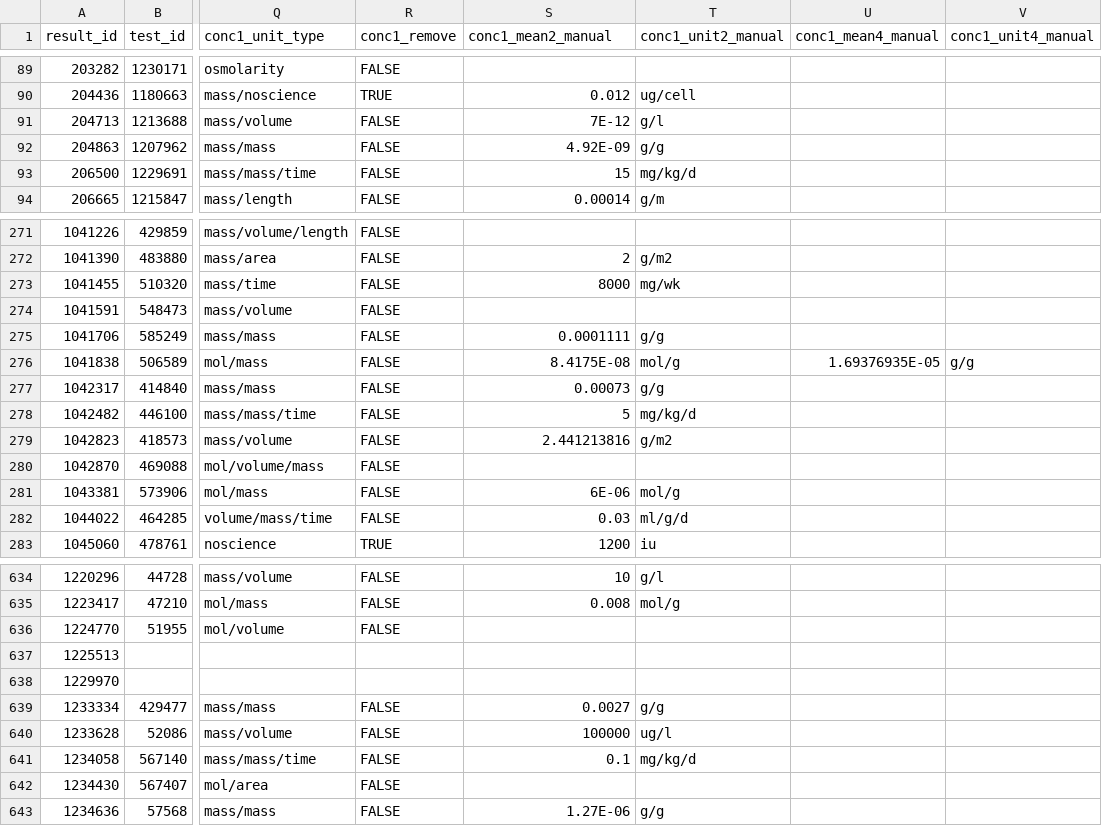
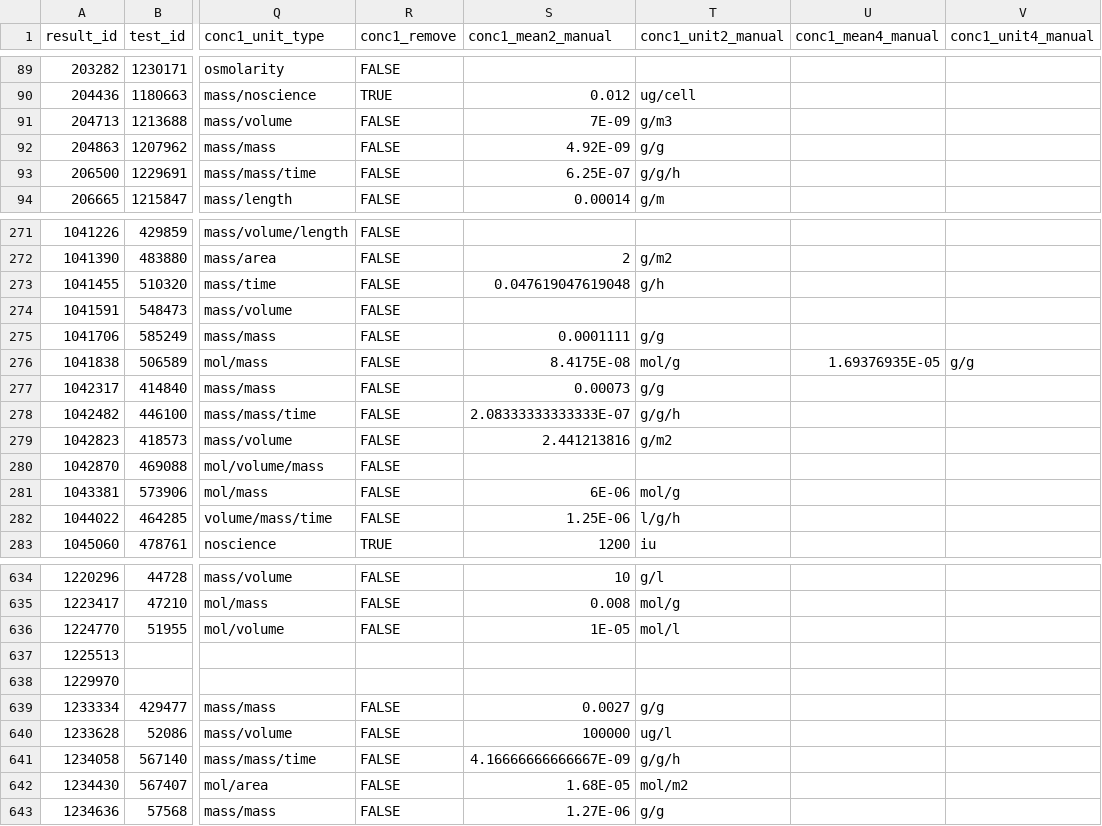
Before and after one commit to andschar/standartox-build, a CSV file: lookup/chck_unit_result_conversion.csv (was lookup/concentration_unit_lookup_chck.csv), drawn as a sheet; only a part is shown, gaps mark what is left out; the diff covers the shown part only; the diff names each change by its address in the sheet, - before the commit and + after, or states it on an @@ line.

```diff
--- a/lookup/concentration_unit_lookup_chck.csv
+++ b/lookup/chck_unit_result_conversion.csv
-S91 (conc1_mean2_manual): 7E-12
+S91 (conc1_mean2_manual): 7E-09
-T91 (conc1_unit2_manual): g/l
+T91 (conc1_unit2_manual): g/m3
-S93 (conc1_mean2_manual): 15
+S93 (conc1_mean2_manual): 6.25E-07
-T93 (conc1_unit2_manual): mg/kg/d
+T93 (conc1_unit2_manual): g/g/h
-S273 (conc1_mean2_manual): 8000
+S273 (conc1_mean2_manual): 0.047619047619048
-T273 (conc1_unit2_manual): mg/wk
+T273 (conc1_unit2_manual): g/h
-S278 (conc1_mean2_manual): 5
+S278 (conc1_mean2_manual): 2.08333333333333E-07
-T278 (conc1_unit2_manual): mg/kg/d
+T278 (conc1_unit2_manual): g/g/h
-S282 (conc1_mean2_manual): 0.03
+S282 (conc1_mean2_manual): 1.25E-06
-T282 (conc1_unit2_manual): ml/g/d
+T282 (conc1_unit2_manual): l/g/h
-S636 (conc1_mean2_manual): (empty)
+S636 (conc1_mean2_manual): 1E-05
-T636 (conc1_unit2_manual): (empty)
+T636 (conc1_unit2_manual): mol/l
-S641 (conc1_mean2_manual): 0.1
+S641 (conc1_mean2_manual): 4.16666666666667E-09
-T641 (conc1_unit2_manual): mg/kg/d
+T641 (conc1_unit2_manual): g/g/h
-S642 (conc1_mean2_manual): (empty)
+S642 (conc1_mean2_manual): 1.68E-05
-T642 (conc1_unit2_manual): (empty)
+T642 (conc1_unit2_manual): mol/m2
```
Also changed, not shown: 157 edited cells elsewhere in this file, 38 other files.
